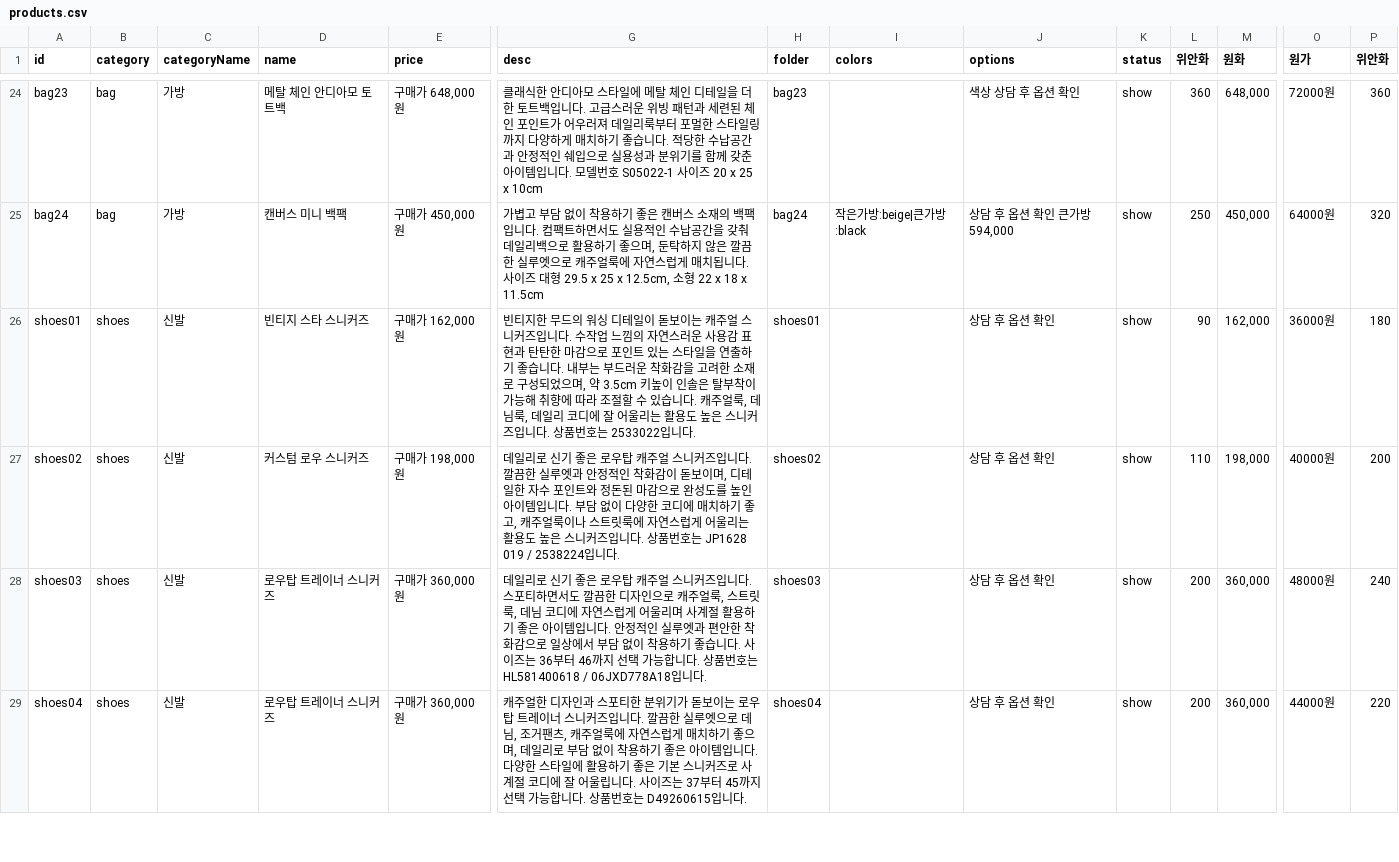
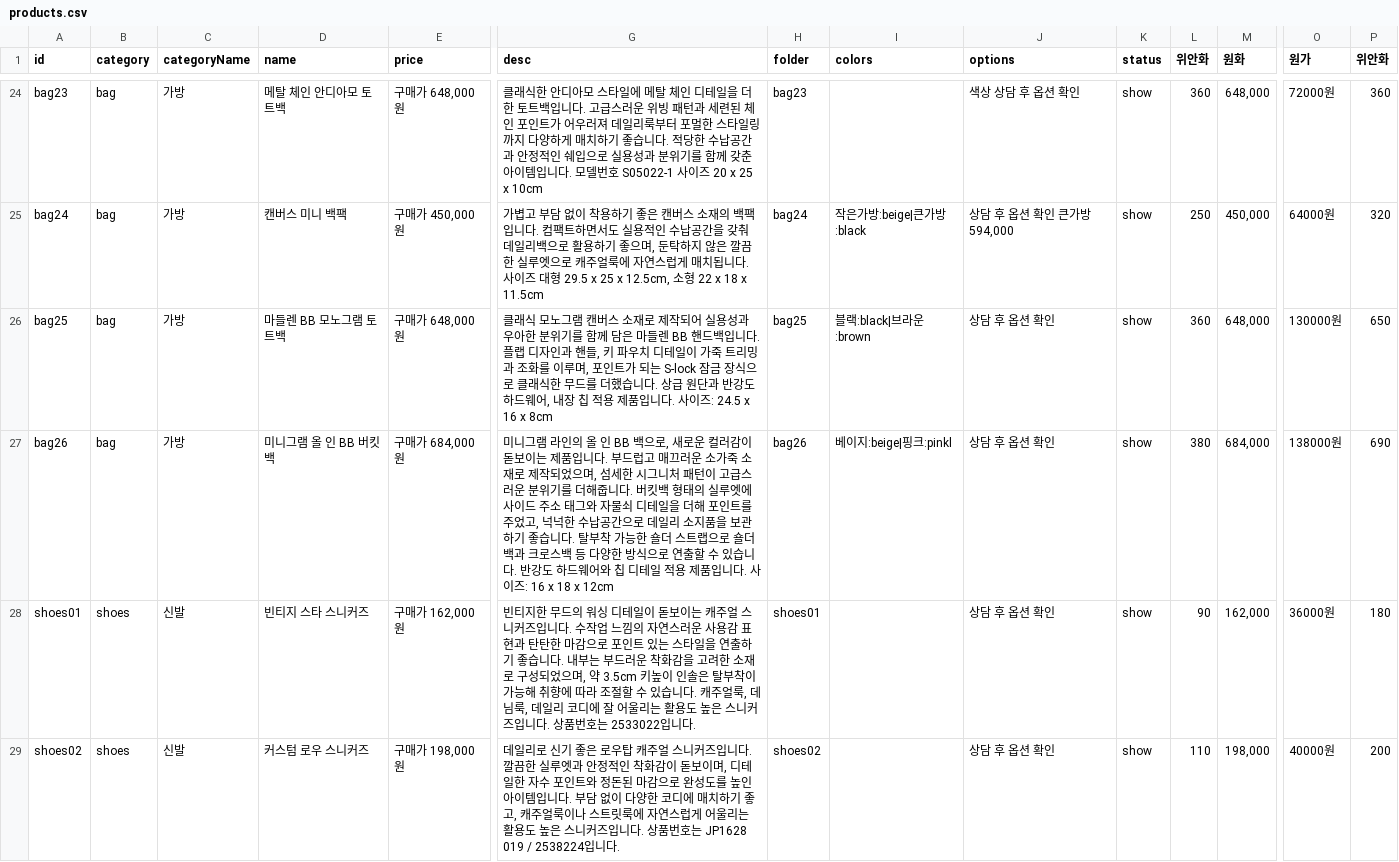
Before and after one commit to buying-agent/buying-agent.github.io, a CSV file: products.csv, drawn as a sheet; only a part is shown, gaps mark what is left out; the shorter side is filled out with more unchanged rows; rows hold the shown columns only; the diff names each change by its address in the sheet, - before the commit and + after, or states it on an @@ line.

```diff
--- a/products.csv
+++ b/products.csv
+row 26: bag25 | bag | 가방 | 마들렌 BB 모노그램 토트백 | 구매가 648,000원 | 클래식 모노그램 캔버스 소재로 제작되어 실용성과 우아한 분위기를 함께 담은 마들렌 BB 핸드백입니다. 플랩 디자인과 핸들, 키 파우치 디테일이 가죽 트리밍과 조화를 이루며, 포인트가 되는 S-lock 잠금 장식으로 클래식한 무드를 더했습니다. 상급 원단과 반강도 하드웨어, 내장 칩 적용 제품입니다. 사이즈: 24.5 x 16 x 8cm | bag25 | 블랙:black|브라운:brown | 상담 후 옵션 확인 | show | 360 | 648,000 | 130000원 | 650
+row 27: bag26 | bag | 가방 | 미니그램 올 인 BB 버킷백 | 구매가 684,000원 | 미니그램 라인의 올 인 BB 백으로, 새로운 컬러감이 돋보이는 제품입니다. 부드럽고 매끄러운 소가죽 소재로 제작되었으며, 섬세한 시그니처 패턴이 고급스러운 분위기를 더해줍니다. 버킷백 형태의 실루엣에 사이드 주소 태그와 자물쇠 디테일을 더해 포인트를 주었고, 넉넉한 수납공간으로 데일리 소지품을 보관하기 좋습니다. 탈부착 가능한 숄더 스트랩으로 숄더백과 크로스백 등 다양한 방식으로 연출할 수 있습니다. 반강도 하드웨어와 칩 디테일 적용 제품입니다. 사이즈: 16 x 18 x 12cm | bag26 | 베이지:beige|핑크:pinkl | 상담 후 옵션 확인 | show | 380 | 684,000 | 138000원 | 690
```
Also changed, not shown: 38 other files.
